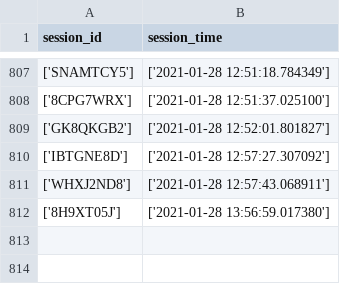
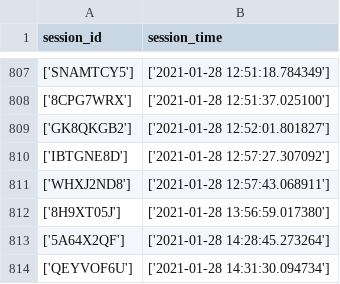
Before and after one commit to santoshapatil/Review_miner, a CSV file: log_df.csv, drawn as a sheet; only a part is shown, gaps mark what is left out; the diff names each change by its address in the sheet, - before the commit and + after, or states it on an @@ line.

```diff
--- a/log_df.csv
+++ b/log_df.csv
+row 813: ['5A64X2QF'] | ['2021-01-28 14:28:45.273264']
+row 814: ['QEYVOF6U'] | ['2021-01-28 14:31:30.094734']
```
Also changed, not shown: action.csv, 1 other file.
